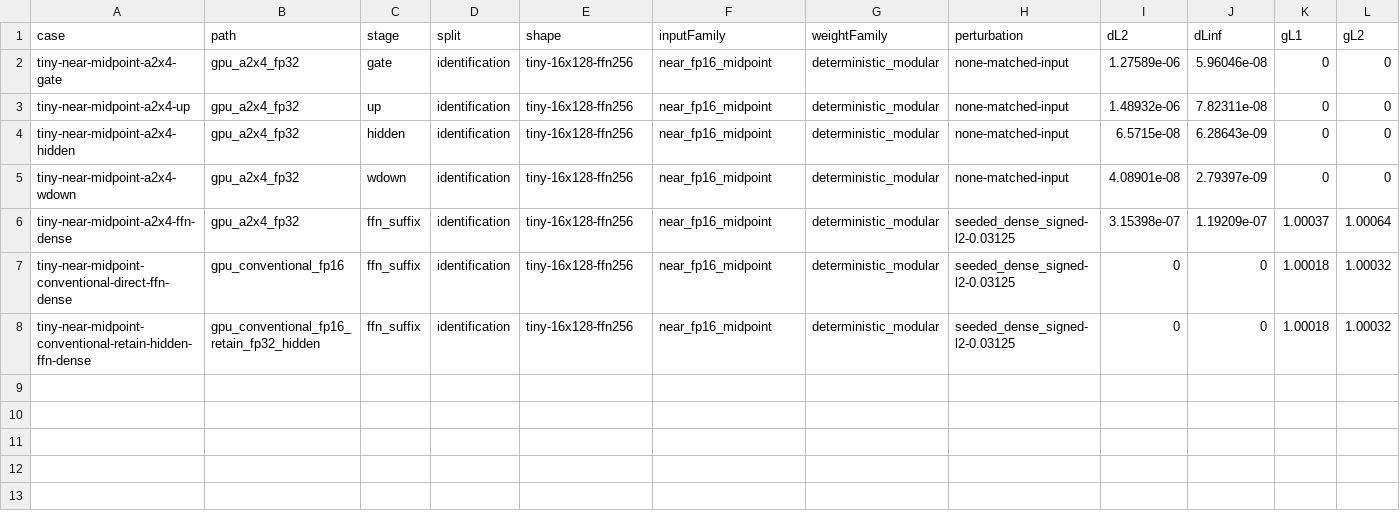
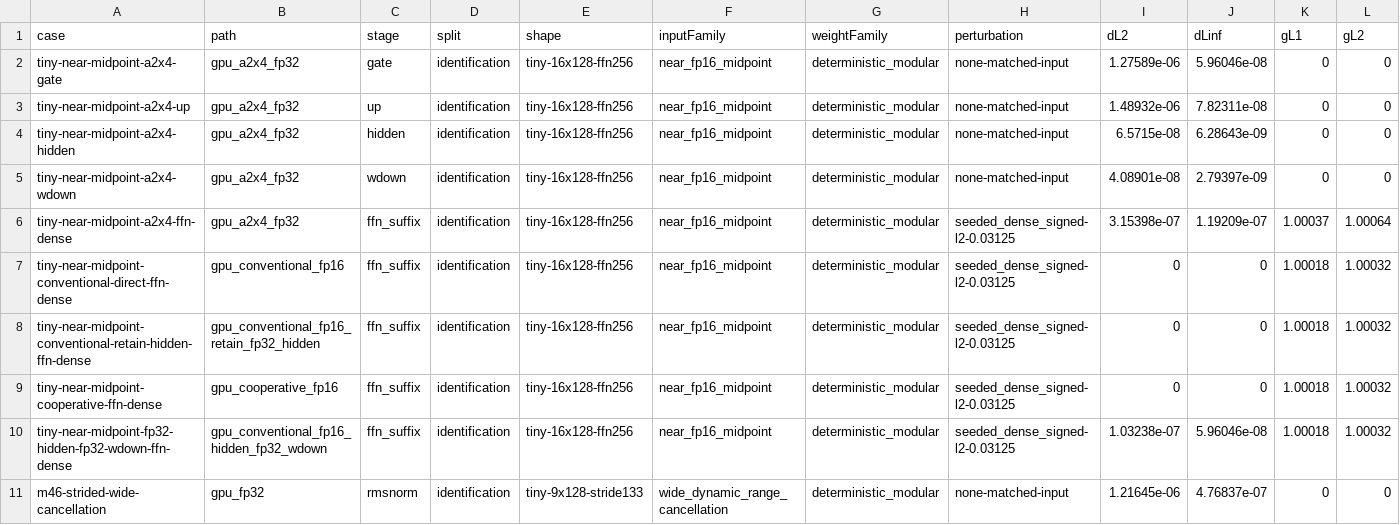
Before and after one commit to yuechen-li-dev/oct, a CSV file: Experiments/PrometheusNumericalHeterogeneityLab/M1/native_records.csv, drawn as a sheet; only a part is shown; rows hold the shown columns only; the diff names each change by its address in the sheet, - before the commit and + after, or states it on an @@ line.

```diff
--- a/Experiments/PrometheusNumericalHeterogeneityLab/M1/native_records.csv
+++ b/Experiments/PrometheusNumericalHeterogeneityLab/M1/native_records.csv
+row 9: tiny-near-midpoint-cooperative-ffn-dense | gpu_cooperative_fp16 | ffn_suffix | identification | tiny-16x128-ffn256 | near_fp16_midpoint | deterministic_modular | seeded_dense_signed-l2-0.03125 | 0 | 0 | 1.00018 | 1.00032
+row 10: tiny-near-midpoint-fp32-hidden-fp32-wdown-ffn-dense | gpu_conventional_fp16_hidden_fp32_wdown | ffn_suffix | identification | tiny-16x128-ffn256 | near_fp16_midpoint | deterministic_modular | seeded_dense_signed-l2-0.03125 | 1.03238e-07 | 5.96046e-08 | 1.00018 | 1.00032
+row 11: m46-strided-wide-cancellation | gpu_fp32 | rmsnorm | identification | tiny-9x128-stride133 | wide_dynamic_range_cancellation | deterministic_modular | none-matched-input | 1.21645e-06 | 4.76837e-07 | 0 | 0
```
Also changed, not shown: 12 other files.
